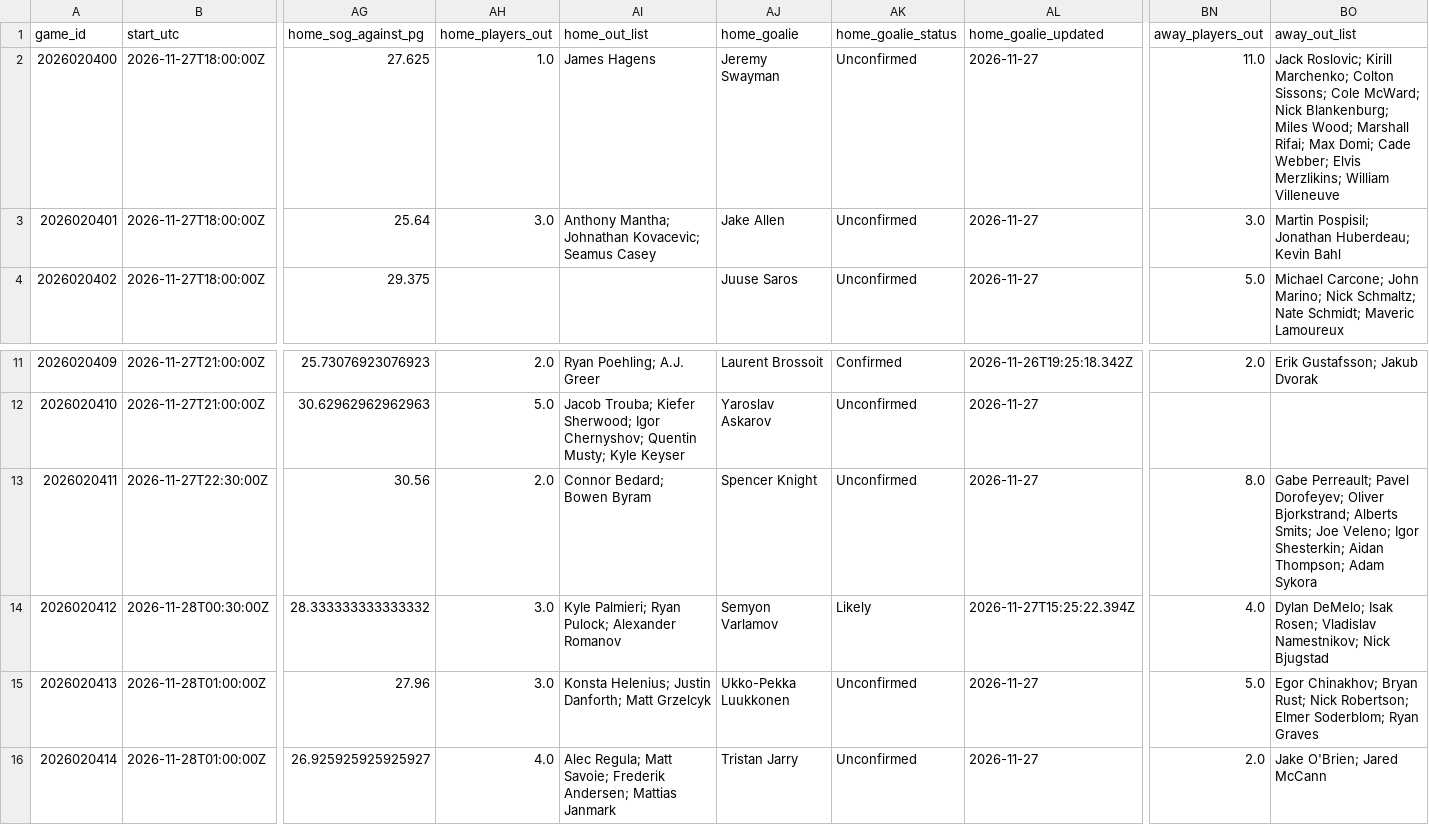
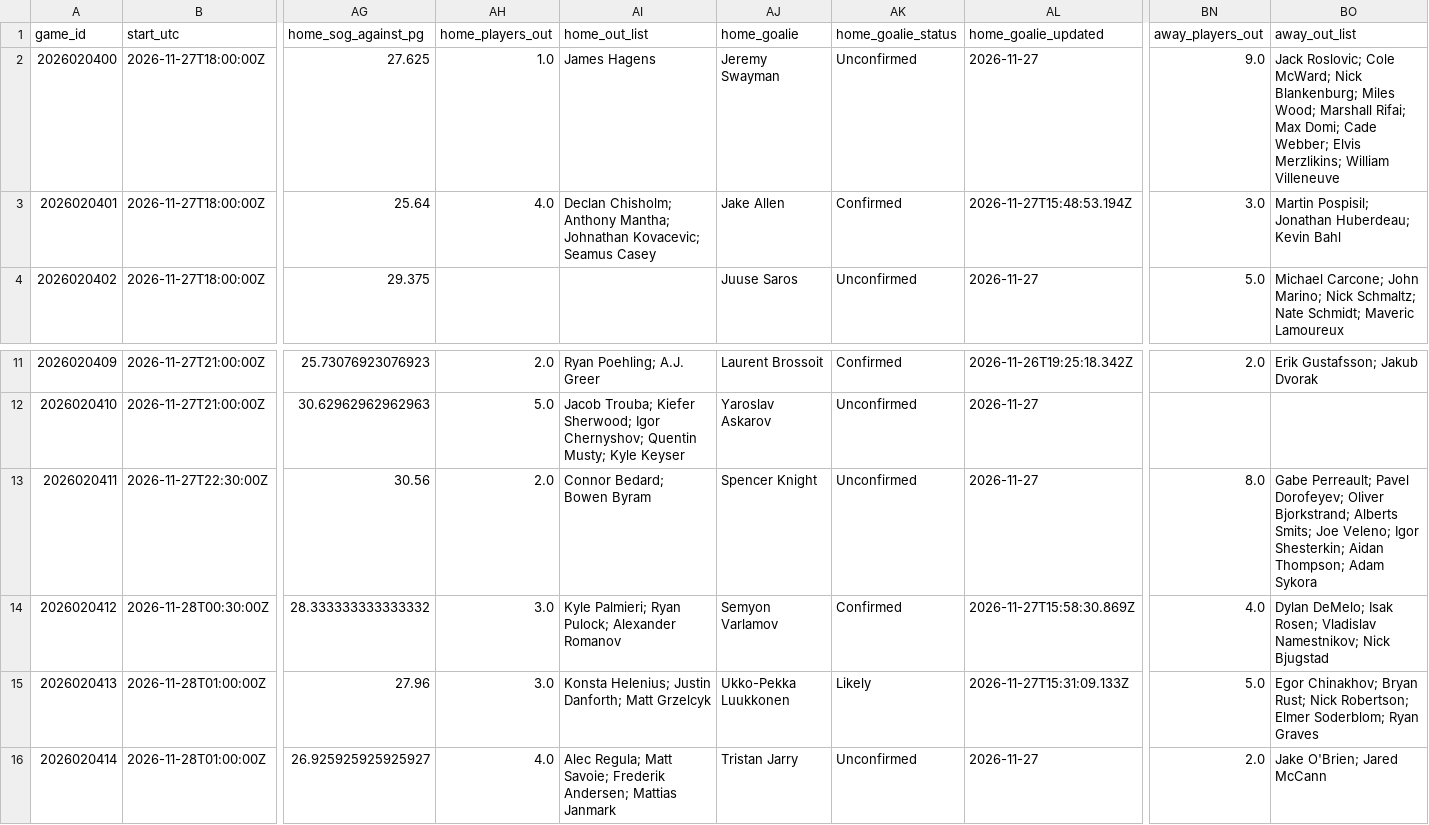
Before and after one commit to qtc8m722n9-dot/nhl-bettings-pipeline, a CSV file: data/slates/2026-11-27.csv, drawn as a sheet; only a part is shown, gaps mark what is left out; the diff names each change by its address in the sheet, - before the commit and + after, or states it on an @@ line.

```diff
--- a/data/slates/2026-11-27.csv
+++ b/data/slates/2026-11-27.csv
-BN2 (away_players_out): 11.0
+BN2 (away_players_out): 9.0
-BO2 (away_out_list): Jack Roslovic; Kirill Marchenko; Colton Sissons; Cole McWard;…
+BO2 (away_out_list): Jack Roslovic; Cole McWard;…
-AH3 (home_players_out): 3.0
+AH3 (home_players_out): 4.0
-AI3 (home_out_list): Anthony Mantha;…
+AI3 (home_out_list): Declan Chisholm; Anthony Mantha;…
-AK3 (home_goalie_status): Unconfirmed
+AK3 (home_goalie_status): Confirmed
-AL3 (home_goalie_updated): 2026-11-27
+AL3 (home_goalie_updated): 2026-11-27T15:48:53.194Z
-AK14 (home_goalie_status): Likely
+AK14 (home_goalie_status): Confirmed
-AL14 (home_goalie_updated): 2026-11-27T15:25:22.394Z
+AL14 (home_goalie_updated): 2026-11-27T15:58:30.869Z
-AK15 (home_goalie_status): Unconfirmed
+AK15 (home_goalie_status): Likely
-AL15 (home_goalie_updated): 2026-11-27
+AL15 (home_goalie_updated): 2026-11-27T15:31:09.133Z
```
Also changed, not shown: data/raw/2026-11-27/df_lines.csv, data/raw/2026-11-27/injuries.csv, 18 other files.
